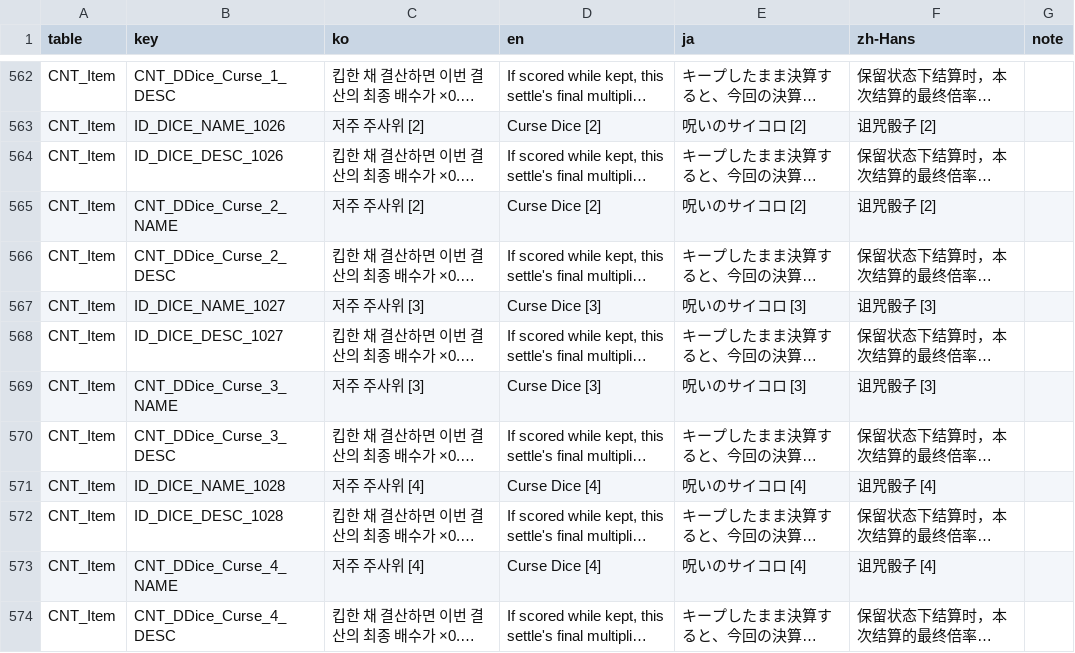
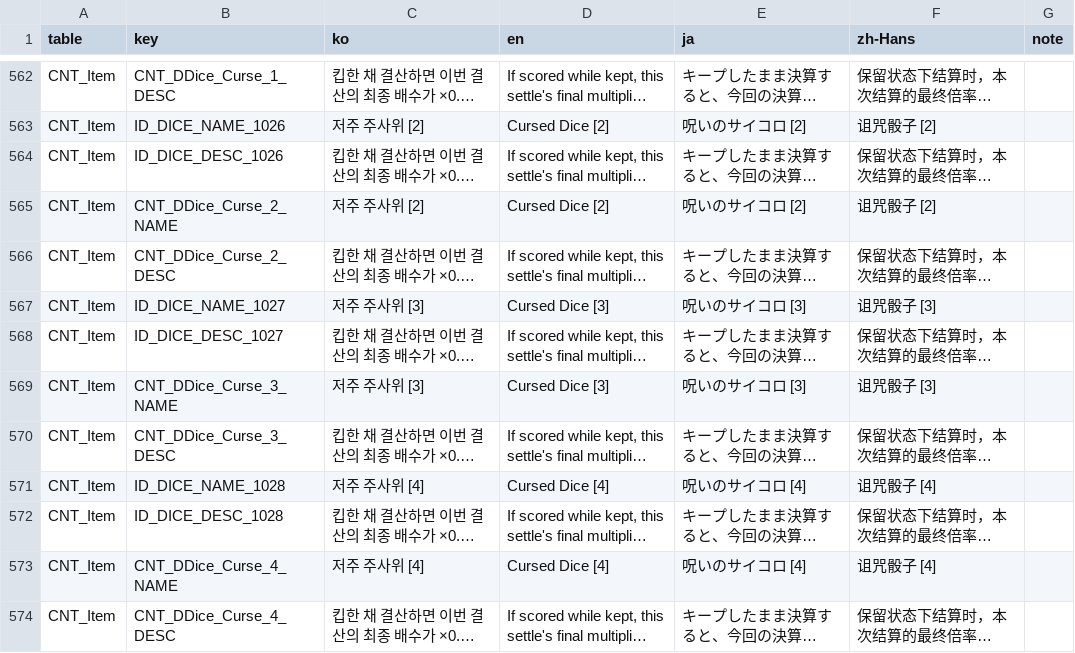
Before and after one commit to JungYS24/Tricky-Yacht, a CSV file: Assets/Contents/11_Localization/Source/localization_csv/CNT_Item.csv, drawn as a sheet; only a part is shown, gaps mark what is left out; long unchanged cells end in …; the diff covers the shown part only; the diff names each change by its address in the sheet, - before the commit and + after, or states it on an @@ line.

Commit message:
feat : 디버프 주사위 스프라이트 연결 및 데이터 정리
가시/저주는 눈금 1~6 개별 주사위로 두고, 도둑/족쇄는 눈금과 칩을 1로 고정한다.
스프라이트는 Single 임포트로 맞추고 JSON·로컬·DiceItemSO 아이콘을 연결한다.

Co-authored-by: JungYoonSung <JungYS24@users.noreply.github.com>

```diff
--- a/Assets/Contents/11_Localization/Source/localization_csv/CNT_Item.csv
+++ b/Assets/Contents/11_Localization/Source/localization_csv/CNT_Item.csv
-D563 (en): Curse Dice [2]
+D563 (en): Cursed Dice [2]
-D565 (en): Curse Dice [2]
+D565 (en): Cursed Dice [2]
-D567 (en): Curse Dice [3]
+D567 (en): Cursed Dice [3]
-D569 (en): Curse Dice [3]
+D569 (en): Cursed Dice [3]
-D571 (en): Curse Dice [4]
+D571 (en): Cursed Dice [4]
-D573 (en): Curse Dice [4]
+D573 (en): Cursed Dice [4]
```
Also changed, not shown: 6 added rows and 42 edited cells elsewhere in this file, 46 other files.
